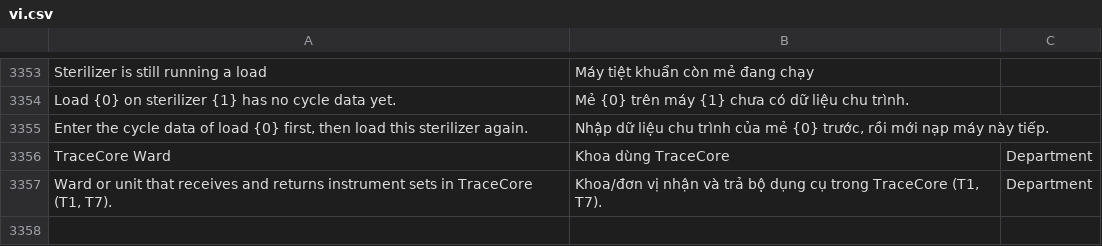
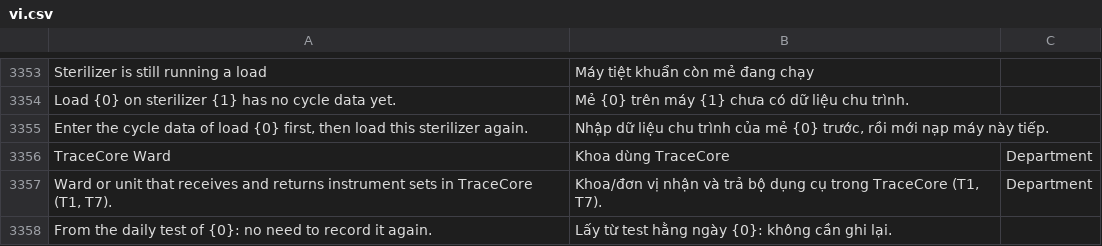
Before and after one commit to mvl26/tracecore, a CSV file: tracecore/translations/vi.csv, drawn as a sheet; only a part is shown, gaps mark what is left out.

```diff
--- a/tracecore/translations/vi.csv
+++ b/tracecore/translations/vi.csv
@@ -3357 +3357,2 @@ TraceCore Ward,Khoa dùng TraceCore,Department
 "Ward or unit that receives and returns instrument sets in TraceCore (T1, T7).","Khoa/đơn vị nhận và trả bộ dụng cụ trong TraceCore (T1, T7).",Department
+"From the daily test of {0}: no need to record it again.","Lấy từ test hằng ngày {0}: không cần ghi lại.",
```
Also changed, not shown: 8 other files.
